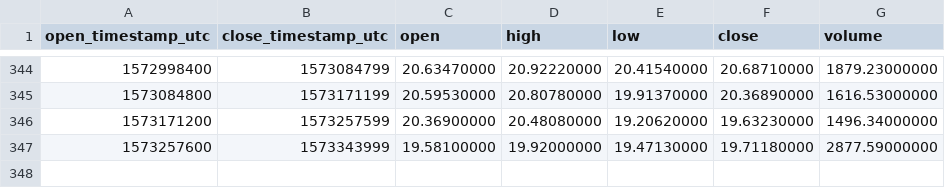
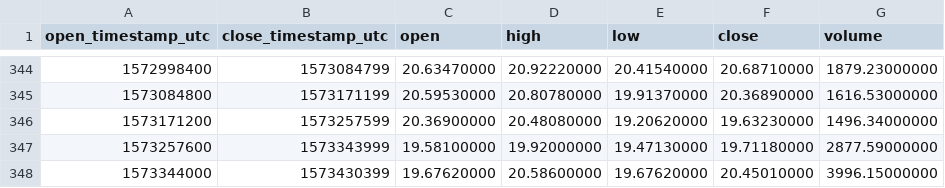
Before and after one commit to cryptobigbro/binance-BNBPAX, a CSV file: binance-BNBPAX-1d.csv, drawn as a sheet; only a part is shown, gaps mark what is left out.

```diff
--- a/binance-BNBPAX-1d.csv
+++ b/binance-BNBPAX-1d.csv
@@ -347 +347,2 @@ open_timestamp_utc,close_timestamp_utc,open,high,low,close,volume
 1573257600,1573343999,19.58100000,19.92000000,19.47130000,19.71180000,2877.59000000
+1573344000,1573430399,19.67620000,20.58600000,19.67620000,20.45010000,3996.15000000
```
Also changed, not shown: binance-BNBPAX-1h.csv.
